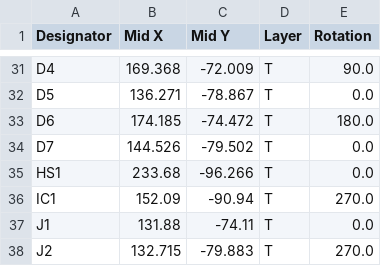
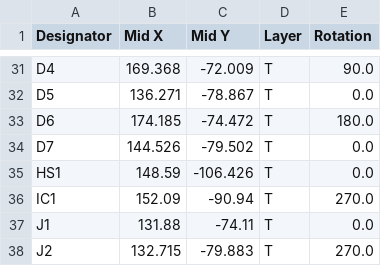
Before and after one commit to opme/motor-driver, a CSV file: opm-inline/fab/pos.csv, drawn as a sheet; only a part is shown, gaps mark what is left out.

```diff
--- a/opm-inline/fab/pos.csv
+++ b/opm-inline/fab/pos.csv
@@ -34,3 +34,3 @@ D6,174.185,-74.472,T,180.0
 D7,144.526,-79.502,T,0.0
-HS1,233.68,-96.266,T,0.0
+HS1,148.59,-106.426,T,0.0
 IC1,152.09,-90.94,T,270.0
```
Also changed, not shown: 17 other files.
